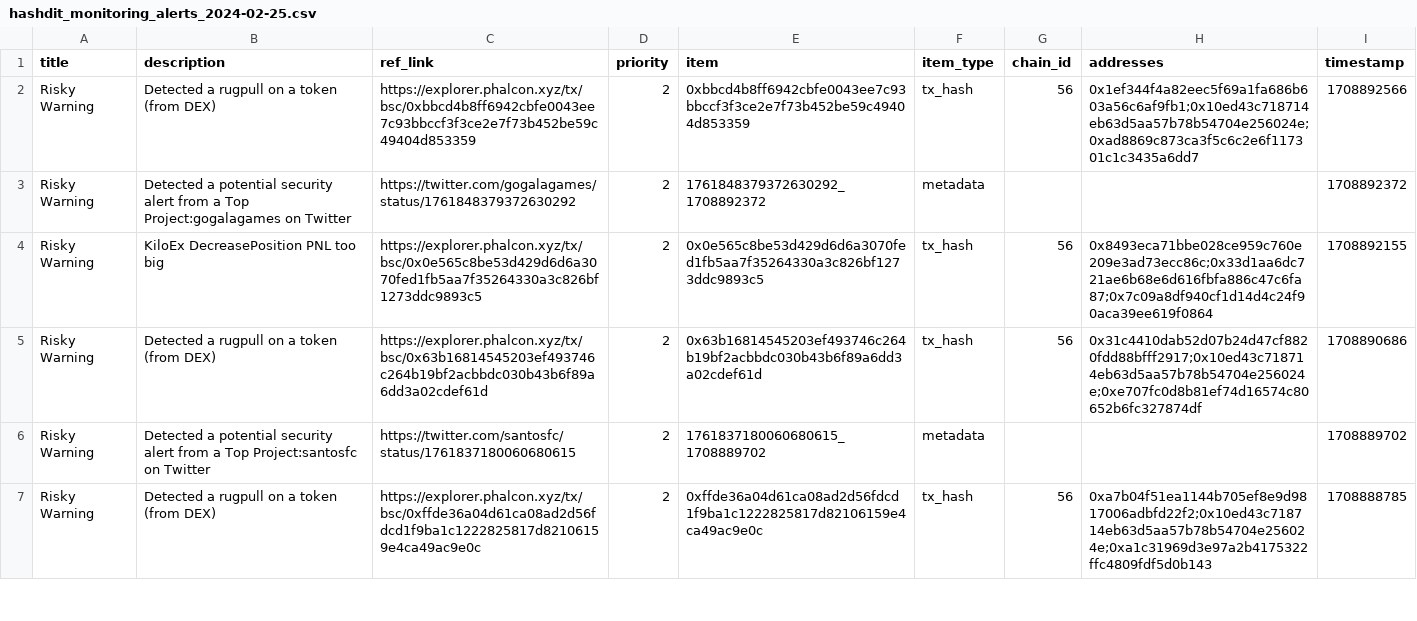
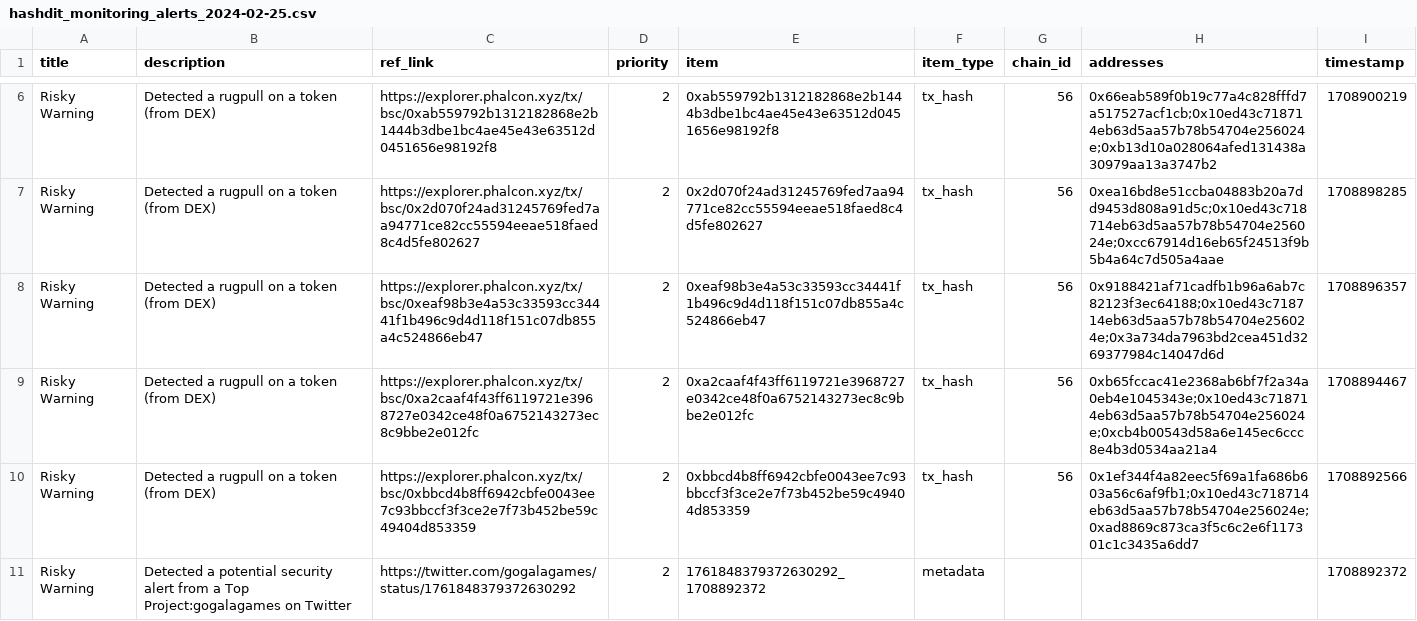
Before and after one commit to hashdit/hashdit, a CSV file: gitbook_source_code/data/hashdit_monitoring_alerts/hashdit_monitoring_alerts_2024-02-25.csv, drawn as a sheet; only a part is shown, gaps mark what is left out; the shorter side is filled out with more unchanged rows; the diff covers the shown part only.

Commit message:
hashdit_monitoring_alerts_2024-02-25.csv update

```diff
--- a/gitbook_source_code/data/hashdit_monitoring_alerts/hashdit_monitoring_alerts_2024-02-25.csv
+++ b/gitbook_source_code/data/hashdit_monitoring_alerts/hashdit_monitoring_alerts_2024-02-25.csv
@@ -2 +6,5 @@ title,description,ref_link,priority,item,item_type,chain_id,addresses,timestamp
+Risky Warning,Detected a rugpull on a token (from DEX),https://explorer.phalcon.xyz/tx/bsc/0xab559792b1312182868e2b1444b3dbe1bc4ae45e43e63512d0451656e98192f8 ,2,0xab559792b1312182868e2b1444b3dbe1bc4ae45e43e63512d0451656e98192f8,tx_hash,56,0x66eab589f0b19c77a4c828fffd7a517527acf1cb;0x10ed43c718714eb63d5aa57b78b54704e256024e;0xb13d10a028064afed131438a30979aa13a3747b2,1708900219
+Risky Warning,Detected a rugpull on a token (from DEX),https://explorer.phalcon.xyz/tx/bsc/0x2d070f24ad31245769fed7aa94771ce82cc55594eeae518faed8c4d5fe802627 ,2,0x2d070f24ad31245769fed7aa94771ce82cc55594eeae518faed8c4d5fe802627,tx_hash,56,0xea16bd8e51ccba04883b20a7dd9453d808a91d5c;0x10ed43c718714eb63d5aa57b78b54704e256024e;0xcc67914d16eb65f24513f9b5b4a64c7d505a4aae,1708898285
+Risky Warning,Detected a rugpull on a token (from DEX),https://explorer.phalcon.xyz/tx/bsc/0xeaf98b3e4a53c33593cc34441f1b496c9d4d118f151c07db855a4c524866eb47 ,2,0xeaf98b3e4a53c33593cc34441f1b496c9d4d118f151c07db855a4c524866eb47,tx_hash,56,0x9188421af71cadfb1b96a6ab7c82123f3ec64188;0x10ed43c718714eb63d5aa57b78b54704e256024e;0x3a734da7963bd2cea451d3269377984c14047d6d,1708896357
+Risky Warning,Detected a rugpull on a token (from DEX),https://explorer.phalcon.xyz/tx/bsc/0xa2caaf4f43ff6119721e3968727e0342ce48f0a6752143273ec8c9bbe2e012fc ,2,0xa2caaf4f43ff6119721e3968727e0342ce48f0a6752143273ec8c9bbe2e012fc,tx_hash,56,0xb65fccac41e2368ab6bf7f2a34a0eb4e1045343e;0x10ed43c718714eb63d5aa57b78b54704e256024e;0xcb4b00543d58a6e145ec6ccc8e4b3d0534aa21a4,1708894467
 Risky Warning,Detected a rugpull on a token (from DEX),https://explorer.phalcon.xyz/tx/bsc/0xbbcd4b8ff6942cbfe0043ee7c93bbccf3f3ce2e7f73b452be59c49404d853359 ,2,0xbbcd4b8ff6942cbfe0043ee7c93bbccf3f3ce2e7f73b452be59c49404d853359,tx_hash,56,0x1ef344f4a82eec5f69a1fa686b603a56c6af9fb1;0x10ed43c718714eb63d5aa57b78b54704e256024e;0xad8869c873ca3f5c6c2e6f117301c1c3435a6dd7,1708892566
```
Also changed, not shown: 4 added rows elsewhere in this file.
